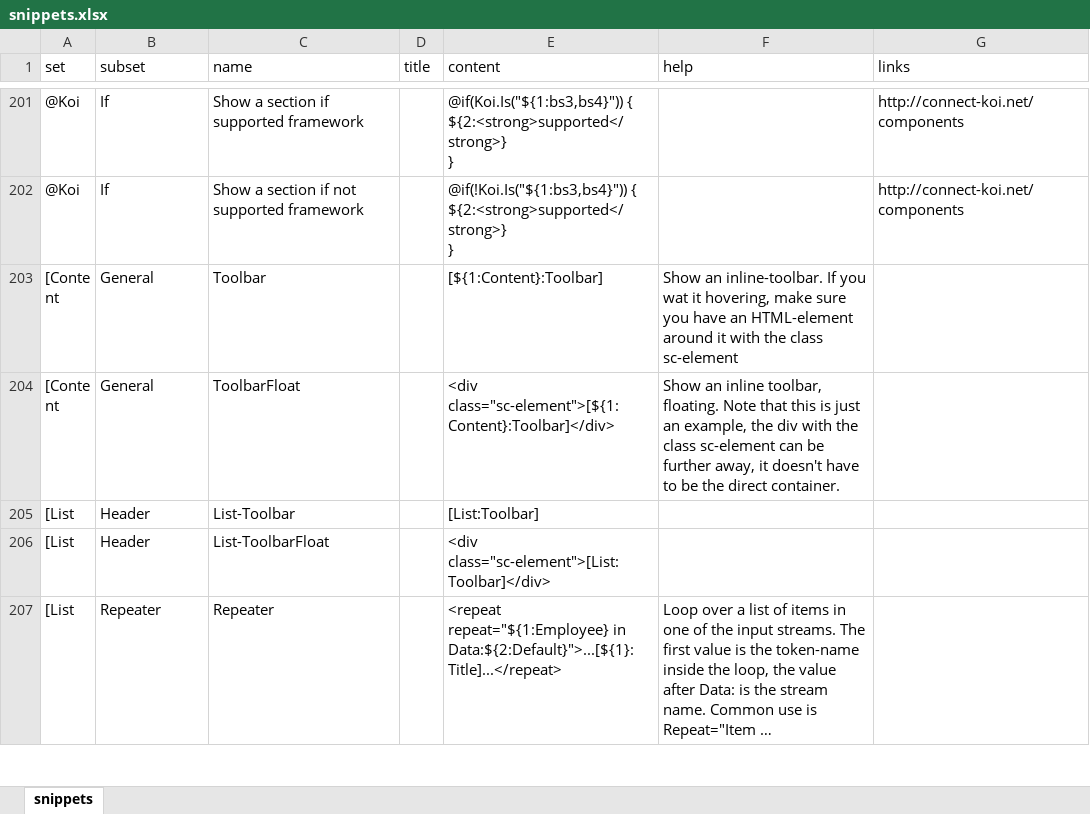
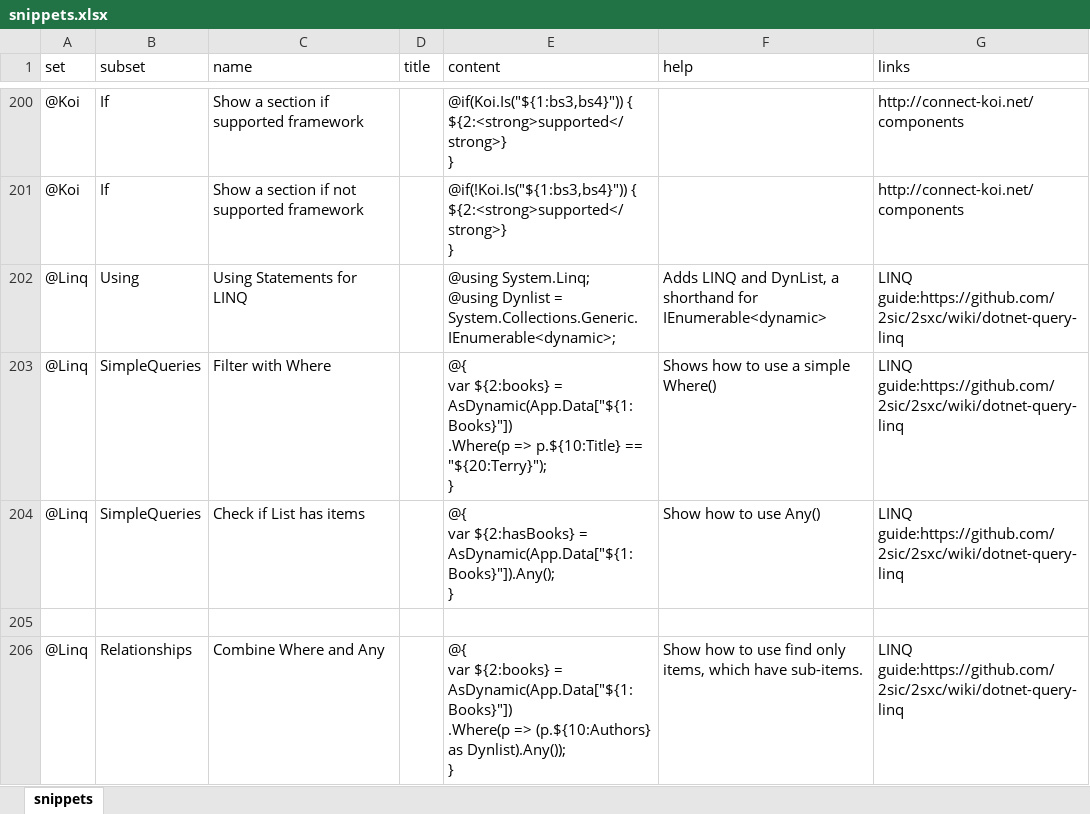
Before and after one commit to 2sic/2sxc-ui, an Excel workbook: src/sxc-develop/source-editor/snippets.xlsx, sheet snippets, drawn as a sheet; only a part is shown, gaps mark what is left out; the shorter side is filled out with more unchanged rows; long unchanged cells end in …; values as stored, in another font and other column widths than the file's, no borders; table styles not drawn; ↵ is a line break in a cell; the diff covers the shown part only; the diff names each change by its address in the sheet, - before the commit and + after, or states it on an @@ line.

Commit message:
snippets updates...for LINQ https://github.com/2sic/2sxc/issues/1707

```diff
--- a/src/sxc-develop/source-editor/snippets.xlsx (sheet snippets)
+++ b/src/sxc-develop/source-editor/snippets.xlsx (sheet snippets)
+row 202: @Linq | Using | Using Statements for LINQ |  | @using System.Linq; ↵ @using Dynlist = System.Collections.Generic.IEnumerable<dynamic>; | Adds LINQ and DynList, a shorthand for IEnumerable<dynamic> | LINQ guide:https://github.com/2sic/2sxc/wiki/dotnet-query-linq
+row 203: @Linq | SimpleQueries | Filter with Where |  | @{ ↵ var ${2:books} = AsDynamic(App.Data["${1:Books}"]) ↵ .Where(p => p.${10:Title} == "${20:Terry}"); ↵ } | Shows how to use a simple Where() | LINQ guide:https://github.com/2sic/2sxc/wiki/dotnet-query-linq
+row 204: @Linq | SimpleQueries | Check if List has items |  | @{ ↵ var ${2:hasBooks} = AsDynamic(App.Data["${1:Books}"]).Any(); ↵ } | Show how to use Any() | LINQ guide:https://github.com/2sic/2sxc/wiki/dotnet-query-linq
+row 205: (empty)
+row 206: @Linq | Relationships | Combine Where and Any |  | @{ ↵ var ${2:books} = AsDynamic(App.Data["${1:Books}"]) ↵ .Where(p => (p.${10:Authors} as Dynlist).Any()); ↵ } | Show how to use find only items, which have sub-items. | LINQ guide:https://github.com/2sic/2sxc/wiki/dotnet-query-linq
```
Also changed, not shown: 4 added rows and 1 removed row elsewhere in this sheet, 14 other files.
